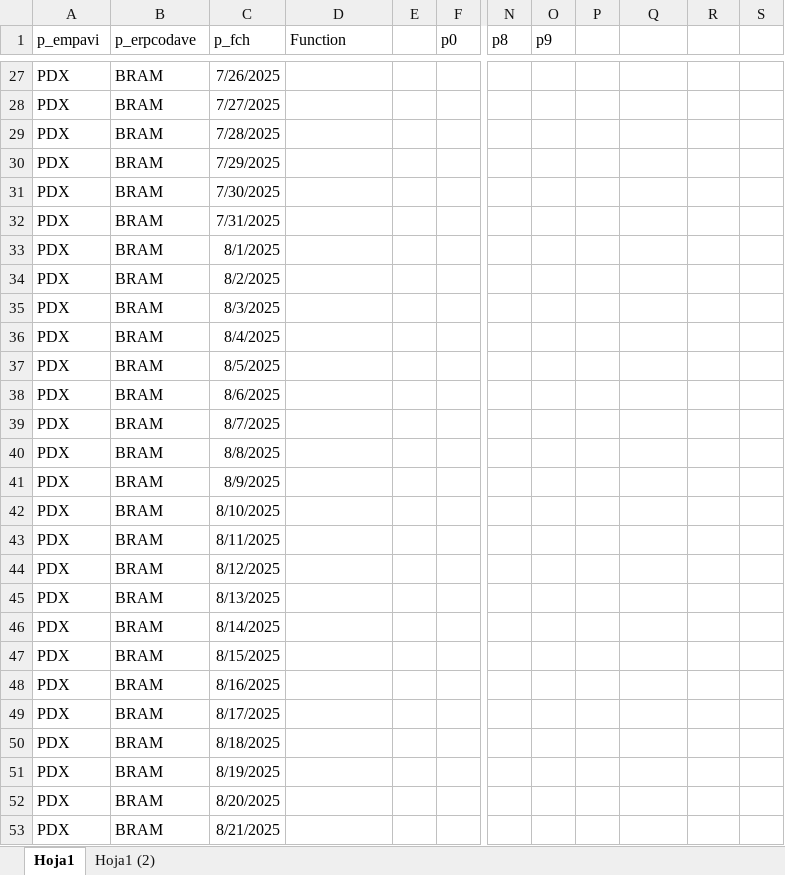
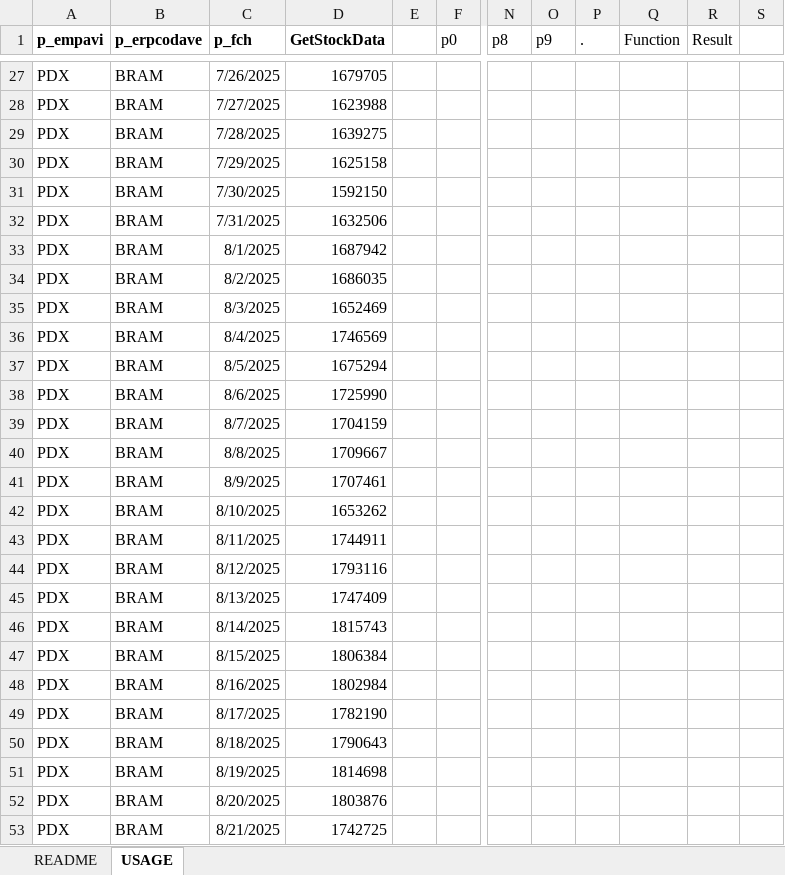
Before and after one commit to rjardi/postgresql-xls-integration, an Excel workbook: excel_test.xlsm, sheet USAGE, drawn as a sheet; only a part is shown, gaps mark what is left out; values as stored, in another font and other column widths than the file's, no borders; table styles not drawn; the diff covers the shown part only; the diff names each change by its address in the sheet, - before the commit and + after, or states it on an @@ line.

Commit message:
feat: added 3 functions more for Postgres integration

```diff
--- a/excel_test.xlsm (sheet USAGE)
+++ b/excel_test.xlsm (sheet USAGE)
-sheet tab: Hoja1
+sheet tab: USAGE
-sheet tab: Hoja1 (2)
+sheet tab: README
@@ sheet tab order changed: README | USAGE @@
-A1:D1 bold: off
+A1:D1 bold: on
-D1: Function
+D1: GetStockData
-P1: (empty)
+P1: .
-Q1: (empty)
+Q1: Function
-R1: (empty)
+R1: Result
-D27 (GetStockData): (empty)
+D27 (GetStockData): 1679705
-D28 (GetStockData): (empty)
+D28 (GetStockData): 1623988
-D29 (GetStockData): (empty)
+D29 (GetStockData): 1639275
-D30 (GetStockData): (empty)
+D30 (GetStockData): 1625158
-D31 (GetStockData): (empty)
+D31 (GetStockData): 1592150
-D32 (GetStockData): (empty)
+D32 (GetStockData): 1632506
-D33 (GetStockData): (empty)
+D33 (GetStockData): 1687942
-D34 (GetStockData): (empty)
+D34 (GetStockData): 1686035
-D35 (GetStockData): (empty)
+D35 (GetStockData): 1652469
-D36 (GetStockData): (empty)
+D36 (GetStockData): 1746569
-D37 (GetStockData): (empty)
+D37 (GetStockData): 1675294
-D38 (GetStockData): (empty)
+D38 (GetStockData): 1725990
-D39 (GetStockData): (empty)
+D39 (GetStockData): 1704159
-D40 (GetStockData): (empty)
+D40 (GetStockData): 1709667
-D41 (GetStockData): (empty)
+D41 (GetStockData): 1707461
-D42 (GetStockData): (empty)
+D42 (GetStockData): 1653262
-D43 (GetStockData): (empty)
+D43 (GetStockData): 1744911
-D44 (GetStockData): (empty)
+D44 (GetStockData): 1793116
-D45 (GetStockData): (empty)
+D45 (GetStockData): 1747409
-D46 (GetStockData): (empty)
+D46 (GetStockData): 1815743
-D47 (GetStockData): (empty)
+D47 (GetStockData): 1806384
-D48 (GetStockData): (empty)
+D48 (GetStockData): 1802984
-D49 (GetStockData): (empty)
+D49 (GetStockData): 1782190
-D50 (GetStockData): (empty)
+D50 (GetStockData): 1790643
-D51 (GetStockData): (empty)
+D51 (GetStockData): 1814698
-D52 (GetStockData): (empty)
+D52 (GetStockData): 1803876
-D53 (GetStockData): (empty)
+D53 (GetStockData): 1742725
```
Also changed, not shown: 78 edited cells and cell formats elsewhere in this sheet, 1 other file.
